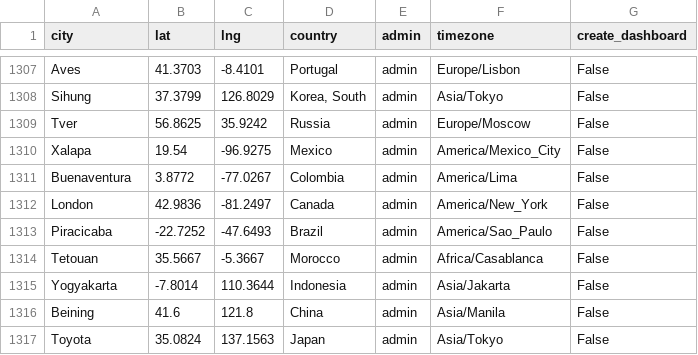
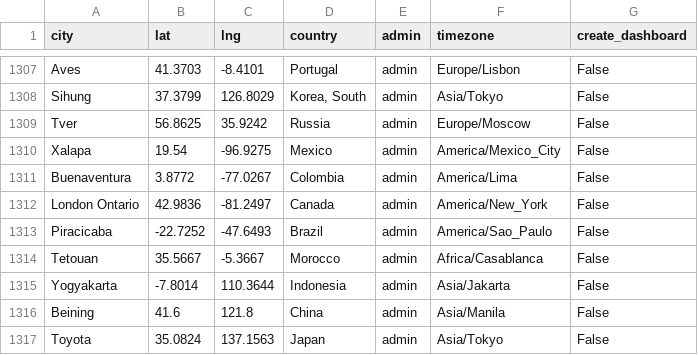
Before and after one commit to Her0n24/ACSAF, a CSV file: worldcities_info_wtimezone.csv, drawn as a sheet; only a part is shown, gaps mark what is left out.

```diff
--- a/worldcities_info_wtimezone.csv
+++ b/worldcities_info_wtimezone.csv
@@ -1311,3 +1311,3 @@ Xalapa,19.54,-96.9275,Mexico,admin,America/Mexico_City,False
 Buenaventura,3.8772,-77.0267,Colombia,admin,America/Lima,False
-London,42.9836,-81.2497,Canada,admin,America/New_York,False
+London Ontario,42.9836,-81.2497,Canada,admin,America/New_York,False
 Piracicaba,-22.7252,-47.6493,Brazil,admin,America/Sao_Paulo,False
```
Also changed, not shown: 9 other files.
